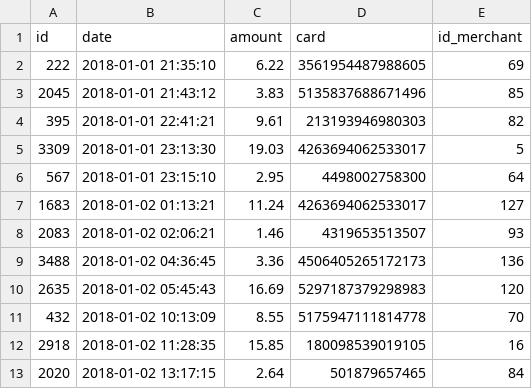
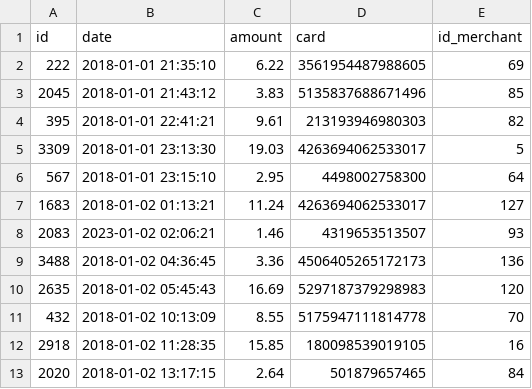
Before and after one commit to ShipraShetty17/Fraud-Transaction_Detection_SQL, a CSV file: Data/transaction.csv, drawn as a sheet; only a part is shown.

Commit message:
Update transaction.csv

```diff
--- a/Data/transaction.csv
+++ b/Data/transaction.csv
@@ -7,3 +7,3 @@ id,date,amount,card,id_merchant
 1683,2018-01-02 01:13:21,11.24,4263694062533017,127
-2083,2018-01-02 02:06:21,1.46,4319653513507,93
+2083,2023-01-02 02:06:21,1.46,4319653513507,93
 3488,2018-01-02 04:36:45,3.36,4506405265172173,136
```
